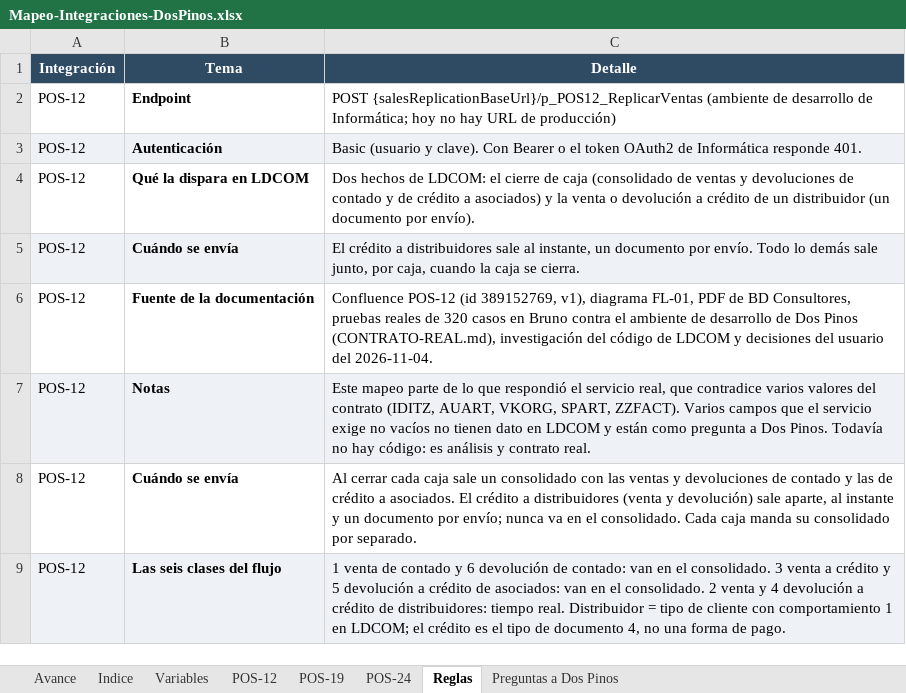
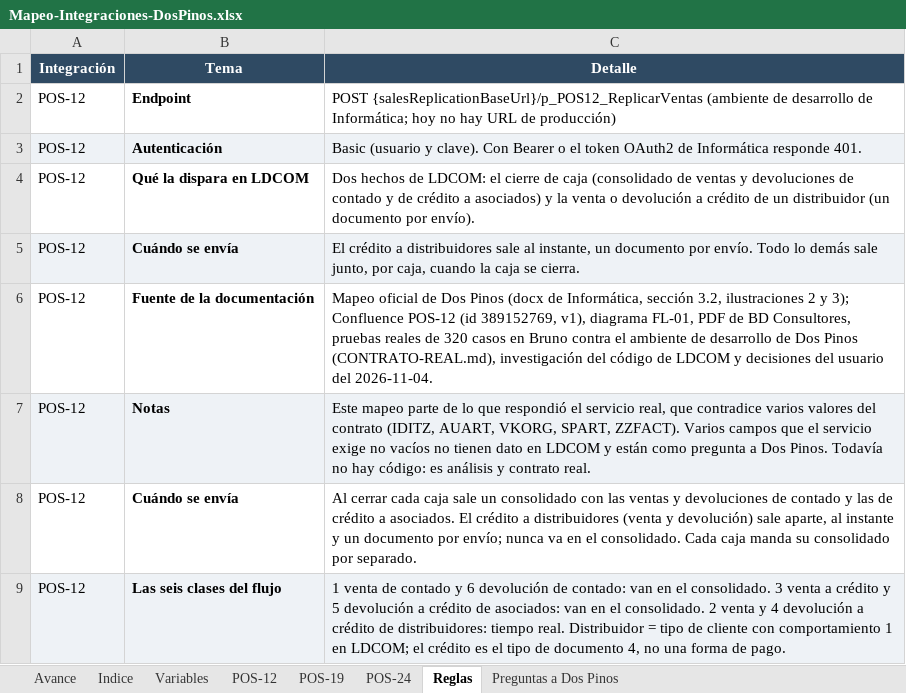
Before and after one commit to faridvl/neuron-ld, an Excel workbook: clientes/dospinos/integraciones/mapeos/Mapeo-Integraciones-DosPinos.xlsx, sheet Reglas, drawn as a sheet; only a part is shown; values as stored, in another font and other column widths than the file's, no borders; the diff names each change by its address in the sheet, - before the commit and + after, or states it on an @@ line.

```diff
--- a/clientes/dospinos/integraciones/mapeos/Mapeo-Integraciones-DosPinos.xlsx (sheet Reglas)
+++ b/clientes/dospinos/integraciones/mapeos/Mapeo-Integraciones-DosPinos.xlsx (sheet Reglas)
-C6 (Detalle): Confluence POS-12…
+C6 (Detalle): Mapeo oficial de Dos Pinos (docx de Informática, sección 3.2, ilustraciones 2 y 3); Confluence POS-12…
```
Also changed, not shown: sheet POS-12, sheet Variables, 1 other file.
